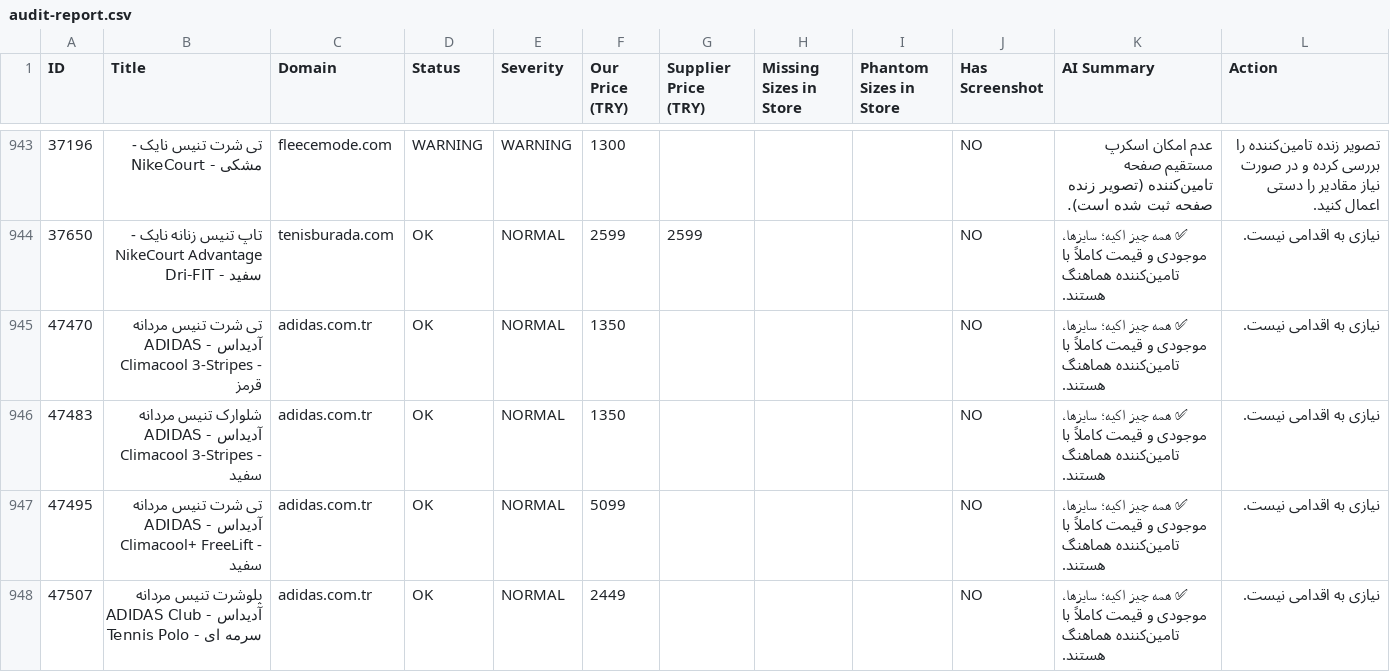
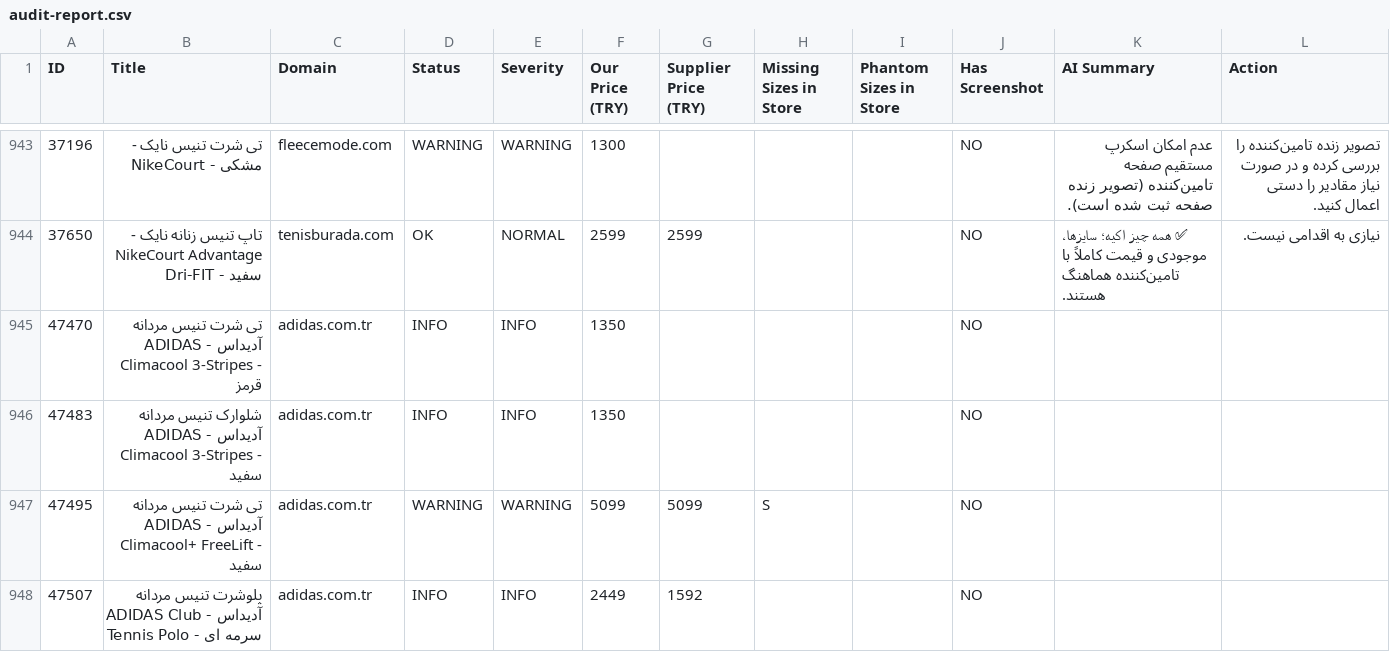
Before and after one commit to mehranyavari/woocommerce-stock-scraper, a CSV file: output/audit-report.csv, drawn as a sheet; only a part is shown, gaps mark what is left out; the diff covers the shown part only.

```diff
--- a/output/audit-report.csv
+++ b/output/audit-report.csv
@@ -944,5 +944,5 @@ ID,Title,Domain,Status,Severity,Our Price (TRY),Supplier Price (TRY),Missing Siz
 37650,"تاپ تنیس زنانه نایک - NikeCourt Advantage Dri-FIT - سفید","tenisburada.com",OK,NORMAL,2599,2599,"","",NO,"✅ همه چیز اکیه؛ سایزها، موجودی و قیمت کاملاً با تامین‌کننده هماهنگ هستند.","نیازی به اقدامی نیست."
-47470,"تی شرت تنیس مردانه آدیداس - ADIDAS Climacool 3-Stripes - قرمز","adidas.com.tr",OK,NORMAL,1350,,"","",NO,"✅ همه چیز اکیه؛ سایزها، موجودی و قیمت کاملاً با تامین‌کننده هماهنگ هستند.","نیازی به اقدامی نیست."
-47483,"شلوارک تنیس مردانه آدیداس - ADIDAS Climacool 3-Stripes - سفید","adidas.com.tr",OK,NORMAL,1350,,"","",NO,"✅ همه چیز اکیه؛ سایزها، موجودی و قیمت کاملاً با تامین‌کننده هماهنگ هستند.","نیازی به اقدامی نیست."
-47495,"تی شرت تنیس مردانه آدیداس - ADIDAS Climacool+ FreeLift - سفید","adidas.com.tr",OK,NORMAL,5099,,"","",NO,"✅ همه چیز اکیه؛ سایزها، موجودی و قیمت کاملاً با تامین‌کننده هماهنگ هستند.","نیازی به اقدامی نیست."
-47507,"پلوشرت تنیس مردانه آدیداس - ADIDAS Club Tennis Polo - سرمه ای","adidas.com.tr",OK,NORMAL,2449,,"","",NO,"✅ همه چیز اکیه؛ سایزها، موجودی و قیمت کاملاً با تامین‌کننده هماهنگ هستند.","نیازی به اقدامی نیست."
+47470,"تی شرت تنیس مردانه آدیداس - ADIDAS Climacool 3-Stripes - قرمز","adidas.com.tr",INFO,INFO,1350,,"","",NO,"",""
+47483,"شلوارک تنیس مردانه آدیداس - ADIDAS Climacool 3-Stripes - سفید","adidas.com.tr",INFO,INFO,1350,,"","",NO,"",""
+47495,"تی شرت تنیس مردانه آدیداس - ADIDAS Climacool+ FreeLift - سفید","adidas.com.tr",WARNING,WARNING,5099,5099,"S","",NO,"",""
+47507,"پلوشرت تنیس مردانه آدیداس - ADIDAS Club Tennis Polo - سرمه ای","adidas.com.tr",INFO,INFO,2449,1592,"","",NO,"",""
```
Also changed, not shown: 1 added row and 145 edited cells elsewhere in this file, 16 other files.
